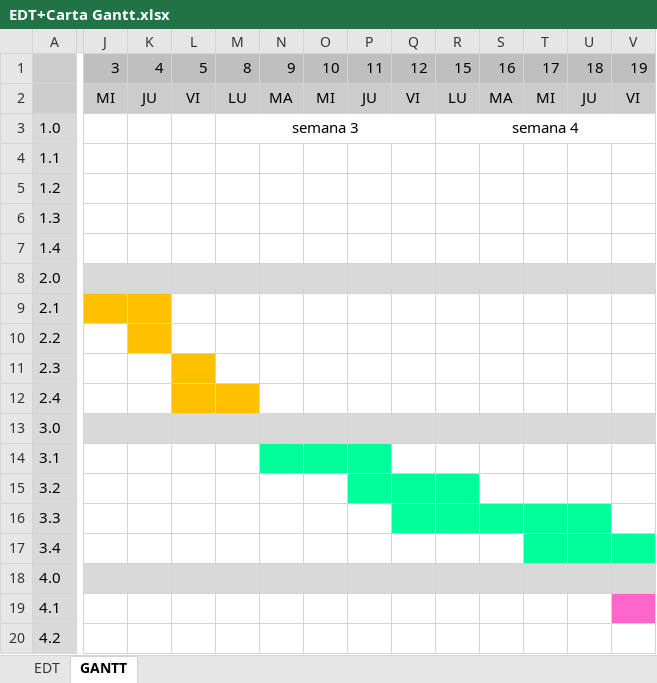
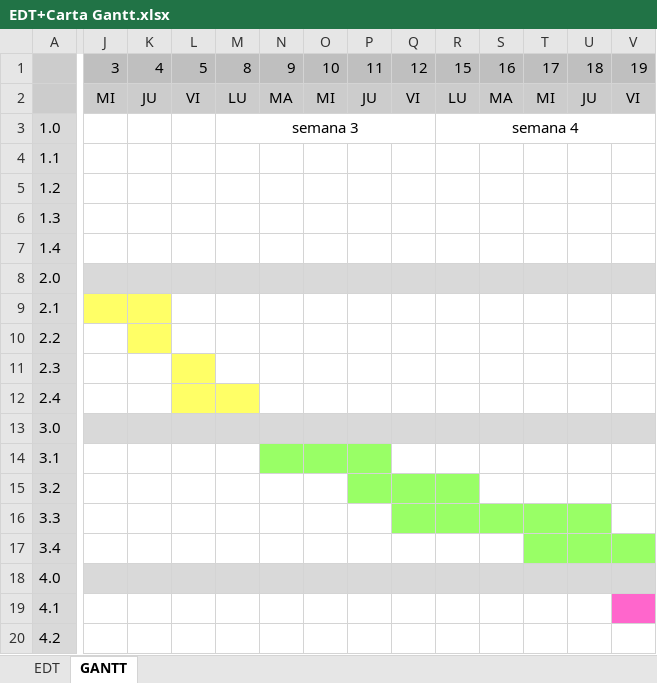
Before and after one commit to Junisses/Proyecto, an Excel workbook: Documentos/4 EDT gantt/EDT+Carta Gantt.xlsx, sheet GANTT, drawn as a sheet; only a part is shown, gaps mark what is left out; values as stored, in another font and other column widths than the file's, no borders; the diff names each change by its address in the sheet, - before the commit and + after, or states it on an @@ line.

Commit message:
Cambios en el cronograma

```diff
--- a/Documentos/4 EDT gantt/EDT+Carta Gantt.xlsx (sheet GANTT)
+++ b/Documentos/4 EDT gantt/EDT+Carta Gantt.xlsx (sheet GANTT)
-J9:K9 fill: #FFC000
+J9:K9 fill: #FFFF66
-K10 fill: #FFC000
+K10 fill: #FFFF66
-L11 fill: #FFC000
+L11 fill: #FFFF66
-L12:M12 fill: #FFC000
+L12:M12 fill: #FFFF66
-N14:P14 fill: #00FF99
+N14:P14 fill: #99FF66
-P15:R15 fill: #00FF99
+P15:R15 fill: #99FF66
-Q16:U16 fill: #00FF99
+Q16:U16 fill: #99FF66
-T17:V17 fill: #00FF99
+T17:V17 fill: #99FF66
```
